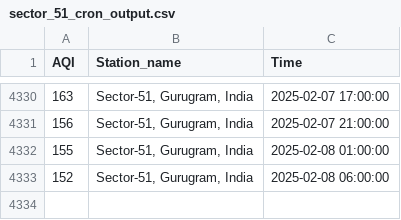
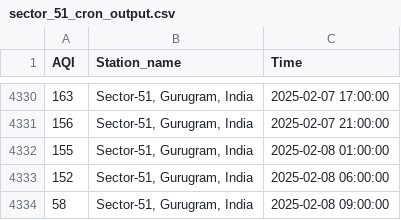
Before and after one commit to Bomma-Pranay/Analysing-Air-Quality-Index-using-Machine-Learning, a CSV file: static/data/sector_51_cron_output.csv, drawn as a sheet; only a part is shown, gaps mark what is left out.

```diff
--- a/static/data/sector_51_cron_output.csv
+++ b/static/data/sector_51_cron_output.csv
@@ -4333 +4333,2 @@ AQI,Station_name,Time
 152,"Sector-51, Gurugram, India",2025-02-08 06:00:00
+58,"Sector-51, Gurugram, India",2025-02-08 09:00:00
```
Also changed, not shown: data/cron_job_data/sector_51_cron_output.csv, 1 other file.
